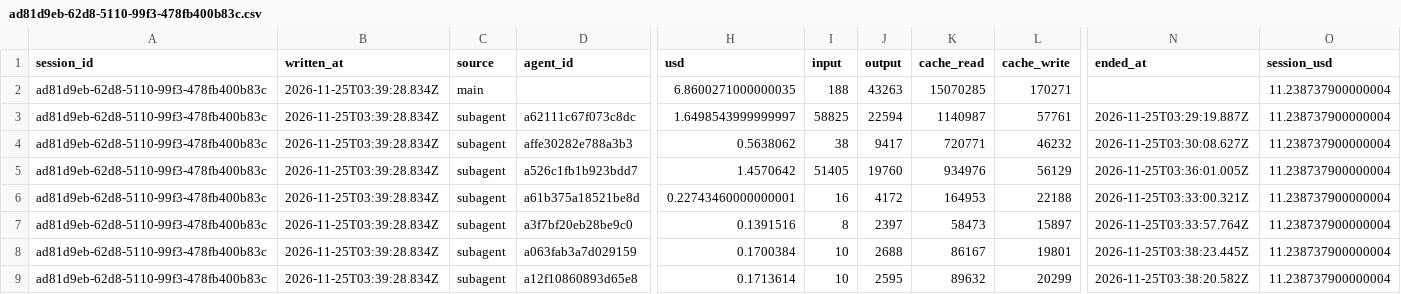
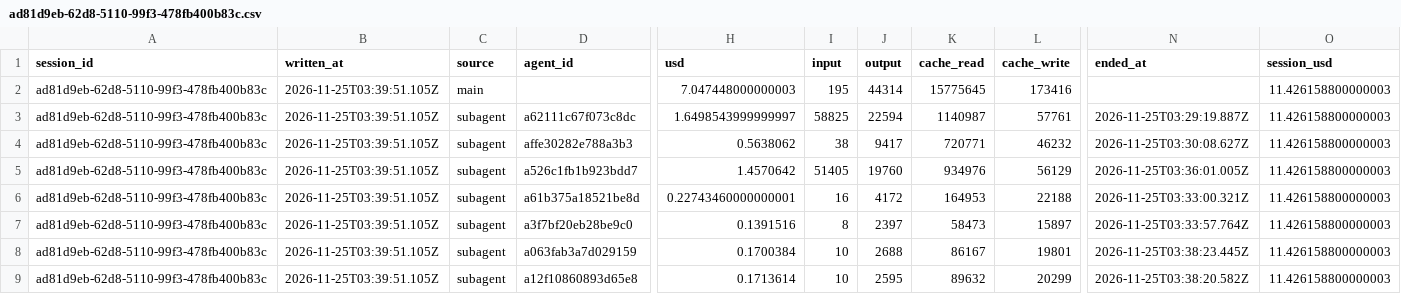
Before and after one commit to rhope-ops/SPAR, a CSV file: costs/ad81d9eb-62d8-5110-99f3-478fb400b83c.csv, drawn as a sheet; only a part is shown, gaps mark what is left out; removed rows and columns are numbered as before the commit, all else as after; rows hold the shown columns only; the diff names each change by its address in the sheet, - before the commit and + after, or states it on an @@ line.

```diff
--- a/costs/ad81d9eb-62d8-5110-99f3-478fb400b83c.csv
+++ b/costs/ad81d9eb-62d8-5110-99f3-478fb400b83c.csv
-row 2: ad81d9eb-62d8-5110-99f3-478fb400b83c | 2026-11-25T03:39:28.834Z | main |  | 6.8600271000000035 | 188 | 43263 | 15070285 | 170271 |  | 11.238737900000004
+row 2: ad81d9eb-62d8-5110-99f3-478fb400b83c | 2026-11-25T03:39:51.105Z | main |  | 7.047448000000003 | 195 | 44314 | 15775645 | 173416 |  | 11.426158800000003
-B3:B9 (written_at): 2026-11-25T03:39:28.834Z
+B3:B9 (written_at): 2026-11-25T03:39:51.105Z
-O3:O9 (session_usd): 11.238737900000004
+O3:O9 (session_usd): 11.426158800000003
```
Also changed, not shown: limits/ad81d9eb-62d8-5110-99f3-478fb400b83c.csv, sessions/ad81d9eb-62d8-5110-99f3-478fb400b83c.csv.
